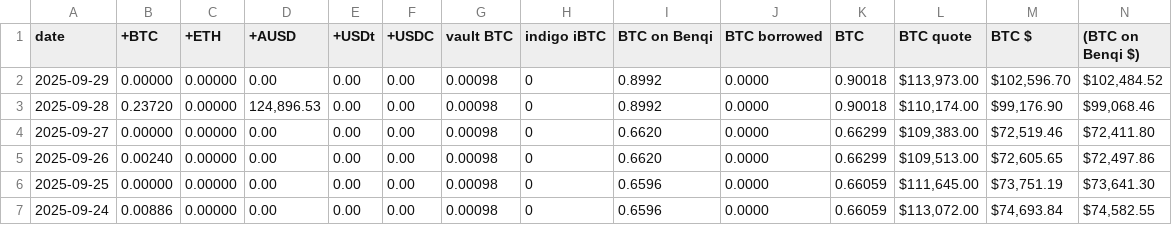
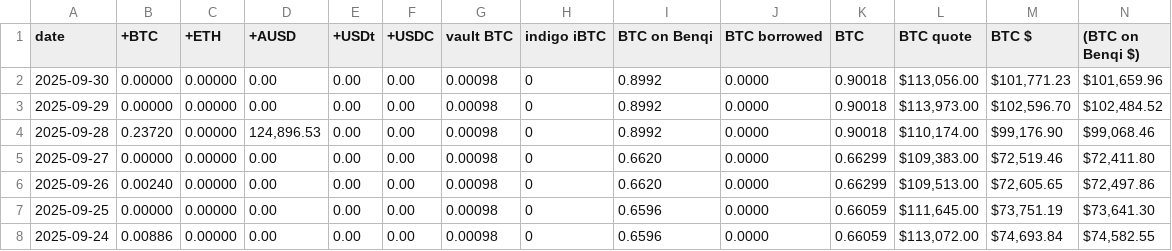
Before and after one commit to logicalgraphs/logicalgraphs.github.io, a TSV file: data/treasury.tsv, drawn as a sheet; only a part is shown; rows hold the shown columns only; the diff names each change by its address in the sheet, - before the commit and + after, or states it on an @@ line.

```diff
--- a/data/treasury.tsv
+++ b/data/treasury.tsv
+row 2: 2025-09-30 | 0.00000 | 0.00000 | 0.00 | 0.00 | 0.00 | 0.00098 | 0 | 0.8992 | 0.0000 | 0.90018 | $113,056.00 | $101,771.23 | $101,659.96
```
Also changed, not shown: data/vault.tsv, data/wallets.tsv, 1 other file.
